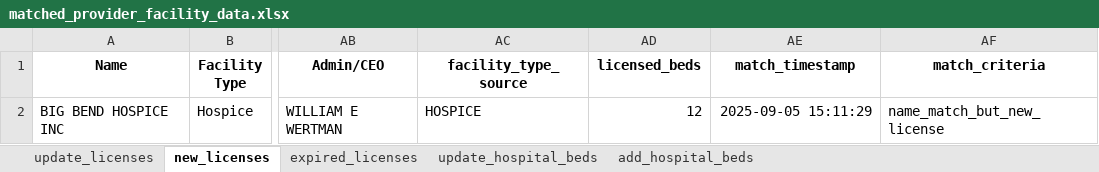
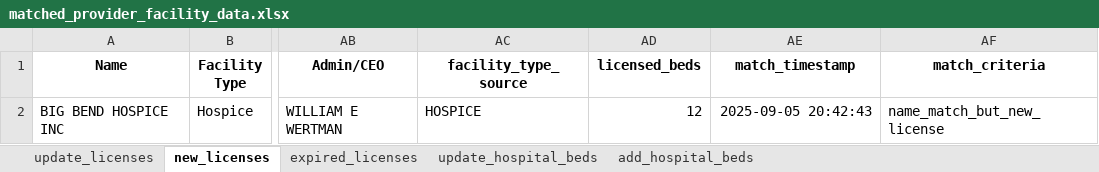
Before and after one commit to mikemena/web-scraper, an Excel workbook: ahca_data/matched_provider_facility_data.xlsx, sheet new_licenses, drawn as a sheet; only a part is shown, gaps mark what is left out; values as stored, in another font and other column widths than the file's, no borders; the diff names each change by its address in the sheet, - before the commit and + after, or states it on an @@ line.

```diff
--- a/ahca_data/matched_provider_facility_data.xlsx (sheet new_licenses)
+++ b/ahca_data/matched_provider_facility_data.xlsx (sheet new_licenses)
-AE2 (match_timestamp): 2025-09-05 15:11:29
+AE2 (match_timestamp): 2025-09-05 20:42:43
```
Also changed, not shown: sheet update_licenses, sheet expired_licenses, sheet add_hospital_beds, sheet update_hospital_beds, ahca_data/all_facilities.xlsx, ahca_data/filtered_providers.xlsx, 2 other files.
